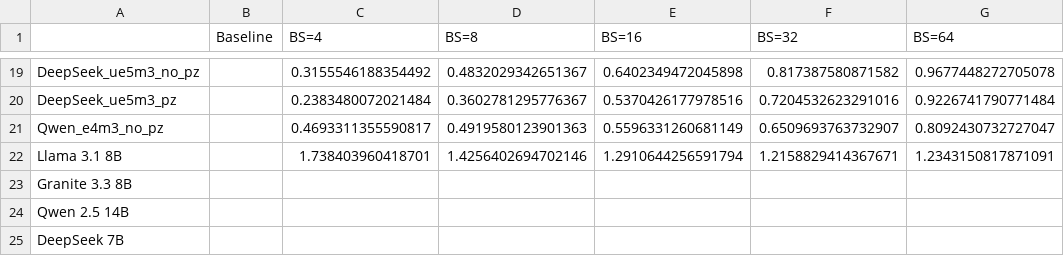
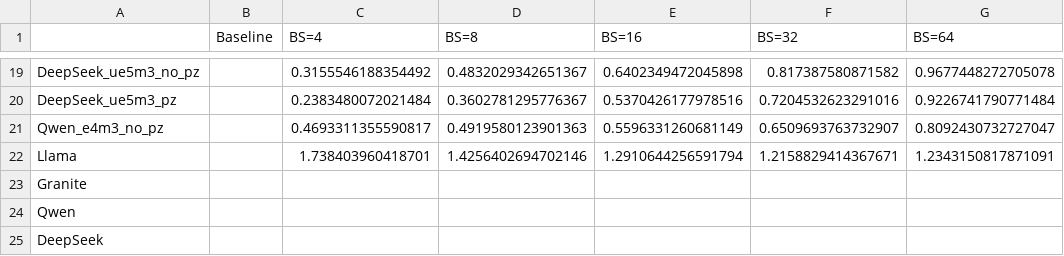
Before and after one commit to clee1994/finer_is_better, a CSV file: results.csv, drawn as a sheet; only a part is shown, gaps mark what is left out; the diff names each change by its address in the sheet, - before the commit and + after, or states it on an @@ line.

```diff
--- a/results.csv
+++ b/results.csv
-A22: Llama 3.1 8B
+A22: Llama
-A23: Granite 3.3 8B
+A23: Granite
-A24: Qwen 2.5 14B
+A24: Qwen
-A25: DeepSeek 7B
+A25: DeepSeek
```
Also changed, not shown: 2 other files.
